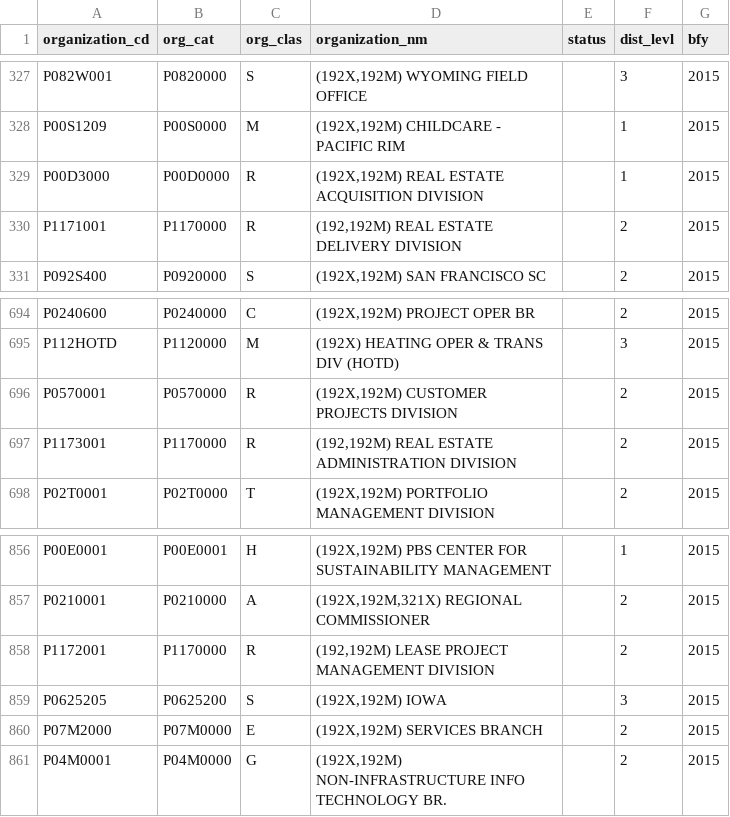
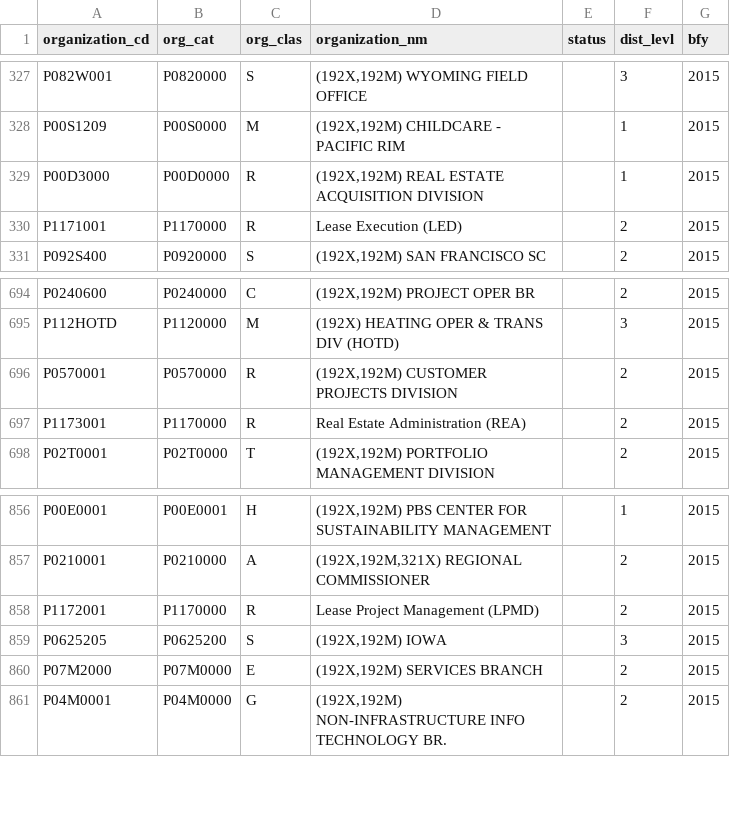
Before and after one commit to 18F/C2, a CSV file: config/data/ncr/org_codes_2015-05-18.csv, drawn as a sheet; only a part is shown, gaps mark what is left out.

Commit message:
[Delivers #108795040] Move NCR Organizations to database
* Were being read from CSV and loaded into memory
* This is a refactor, no behavioral change
* Story: https://www.pivotaltracker.com/story/show/108795040

```diff
--- a/config/data/ncr/org_codes_2015-05-18.csv
+++ b/config/data/ncr/org_codes_2015-05-18.csv
@@ -329,3 +329,3 @@ P00S1209,P00S0000,M,"(192X,192M) CHILDCARE - PACIFIC RIM",,1,2015
 P00D3000,P00D0000,R,"(192X,192M) REAL ESTATE ACQUISITION DIVISION",,1,2015
-P1171001,P1170000,R,"(192,192M) REAL ESTATE DELIVERY DIVISION",,2,2015
+P1171001,P1170000,R,"Lease Execution (LED)",,2,2015
 P092S400,P0920000,S,"(192X,192M) SAN FRANCISCO SC",,2,2015
@@ -696,3 +696,3 @@ P112HOTD,P1120000,M,(192X) HEATING OPER & TRANS DIV (HOTD),,3,2015
 P0570001,P0570000,R,"(192X,192M) CUSTOMER PROJECTS DIVISION",,2,2015
-P1173001,P1170000,R,"(192,192M) REAL ESTATE ADMINISTRATION DIVISION",,2,2015
+P1173001,P1170000,R,"Real Estate Administration (REA)",,2,2015
 P02T0001,P02T0000,T,"(192X,192M) PORTFOLIO MANAGEMENT DIVISION",,2,2015
@@ -857,3 +857,3 @@ P00E0001,P00E0001,H,"(192X,192M) PBS CENTER FOR SUSTAINABILITY MANAGEMENT",,1,20
 P0210001,P0210000,A,"(192X,192M,321X) REGIONAL COMMISSIONER",,2,2015
-P1172001,P1170000,R,"(192,192M) LEASE PROJECT MANAGEMENT DIVISION",,2,2015
+P1172001,P1170000,R,"Lease Project Management (LPMD)",,2,2015
 P0625205,P0625200,S,"(192X,192M) IOWA",,3,2015
```
Also changed, not shown: 32 other files.
